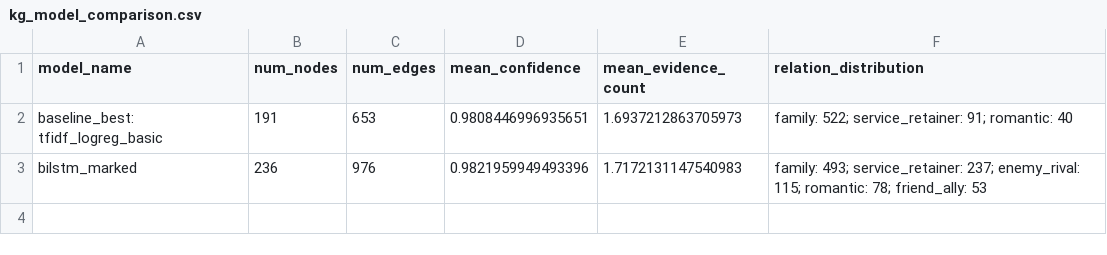
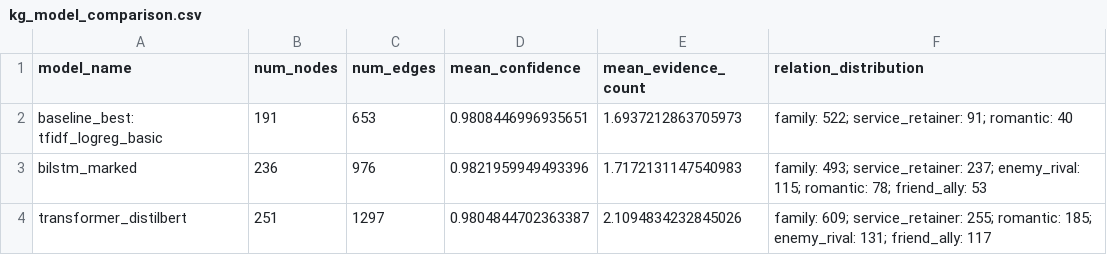
Before and after one commit to philippchn/NLP_Character_Relationship_KG, a CSV file: data/kg_model_comparison.csv, drawn as a sheet.

```diff
--- a/data/kg_model_comparison.csv
+++ b/data/kg_model_comparison.csv
@@ -3 +3,2 @@ baseline_best: tfidf_logreg_basic,191,653,0.9808446996935651,1.6937212863705973,
 bilstm_marked,236,976,0.9821959949493396,1.7172131147540983,family: 493; service_retainer: 237; enemy_rival: 115; romantic: 78; friend_ally: 53
+transformer_distilbert,251,1297,0.9804844702363387,2.1094834232845026,family: 609; service_retainer: 255; romantic: 185; enemy_rival: 131; friend_ally: 117
```
Also changed, not shown: data/metrics_model_comparison.csv, 8 other files.
